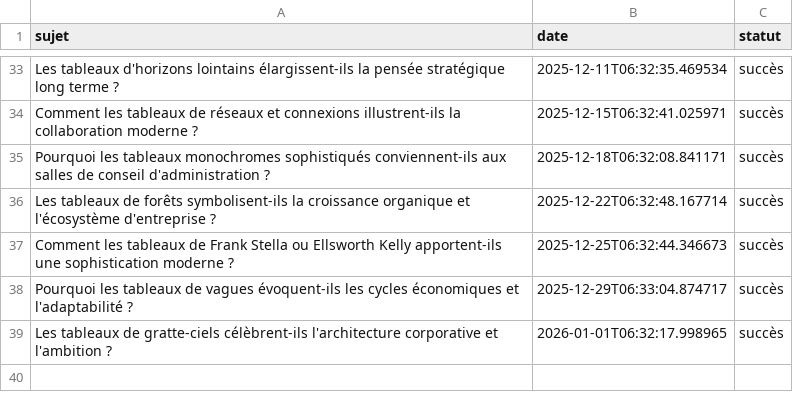
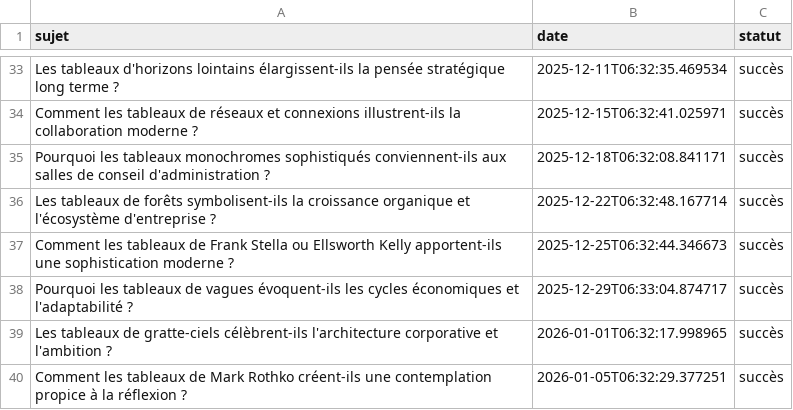
Before and after one commit to Metalosmose21/Salle-reunion-1-, a CSV file: sujets_traites.csv, drawn as a sheet; only a part is shown, gaps mark what is left out; the diff names each change by its address in the sheet, - before the commit and + after, or states it on an @@ line.

```diff
--- a/sujets_traites.csv
+++ b/sujets_traites.csv
+row 40: Comment les tableaux de Mark Rothko créent-ils une contemplation propice à la réflexion ? | 2026-01-05T06:32:29.377251 | succès
```
Also changed, not shown: sujets.csv.
